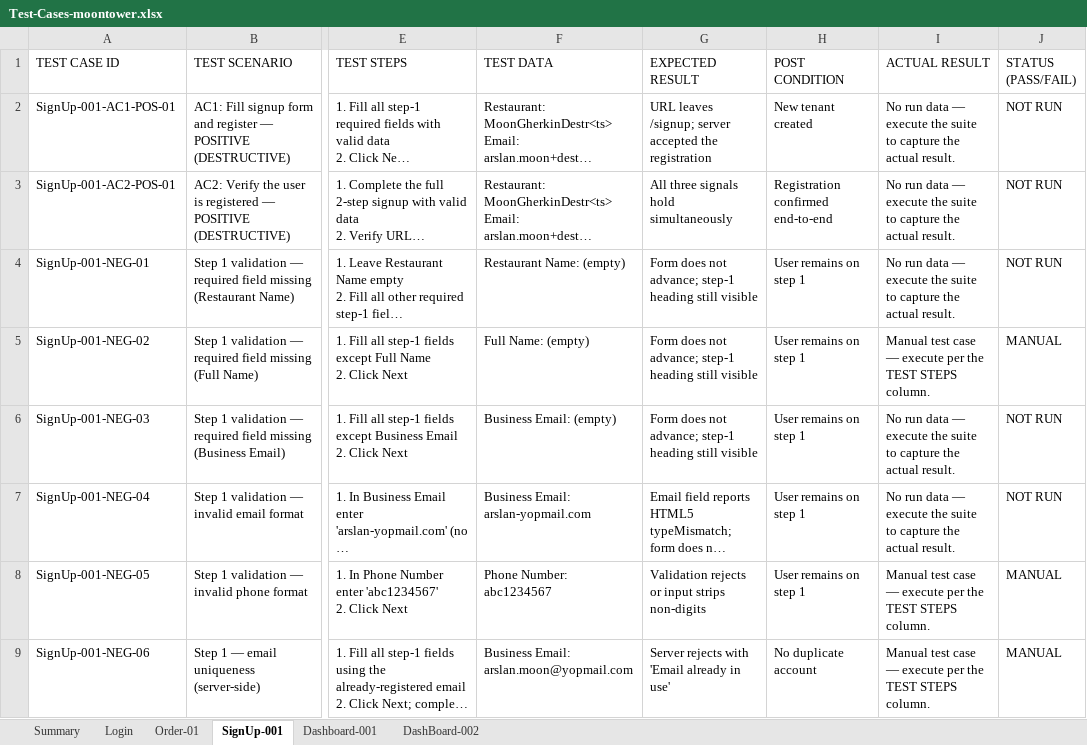
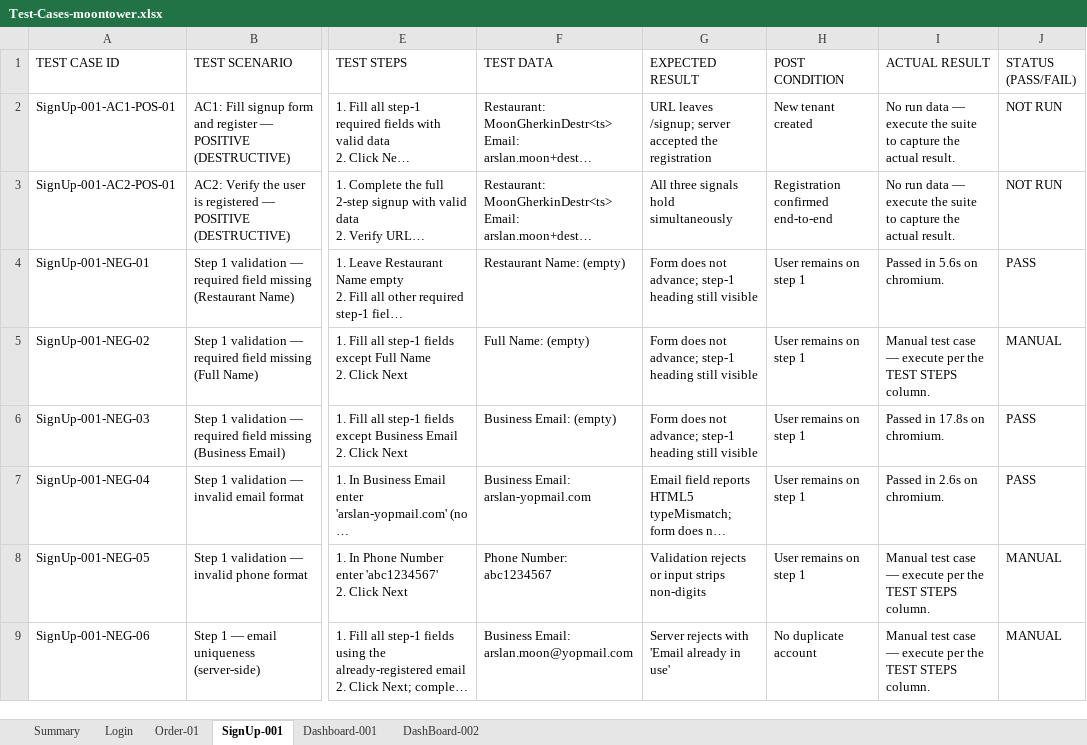
Before and after one commit to Arslanars/agentic-qa, an Excel workbook: reports/Test-Cases-moontower.xlsx, sheet SignUp-001, drawn as a sheet; only a part is shown, gaps mark what is left out; long unchanged cells end in …; values as stored, in another font and other column widths than the file's, no cell formats; the diff covers the shown part only; the diff names each change by its address in the sheet, - before the commit and + after, or states it on an @@ line.

```diff
--- a/reports/Test-Cases-moontower.xlsx (sheet SignUp-001)
+++ b/reports/Test-Cases-moontower.xlsx (sheet SignUp-001)
-I4 (ACTUAL RESULT): No run data — execute the suite to capture the actual result.
+I4 (ACTUAL RESULT): Passed in 5.6s on chromium.
-J4 (STATUS (PASS/FAIL)): NOT RUN
+J4 (STATUS (PASS/FAIL)): PASS
-I6 (ACTUAL RESULT): No run data — execute the suite to capture the actual result.
+I6 (ACTUAL RESULT): Passed in 17.8s on chromium.
-J6:J7 (STATUS (PASS/FAIL)): NOT RUN
+J6:J7 (STATUS (PASS/FAIL)): PASS
-I7 (ACTUAL RESULT): No run data — execute the suite to capture the actual result.
+I7 (ACTUAL RESULT): Passed in 2.6s on chromium.
```
Also changed, not shown: 16 edited cells elsewhere in this sheet, sheet Login, sheet Summary, sheet DashBoard-002, sheet Dashboard-001, cell formats, reports/Test-Cases-saucedemo.xlsx, 7 other files.
